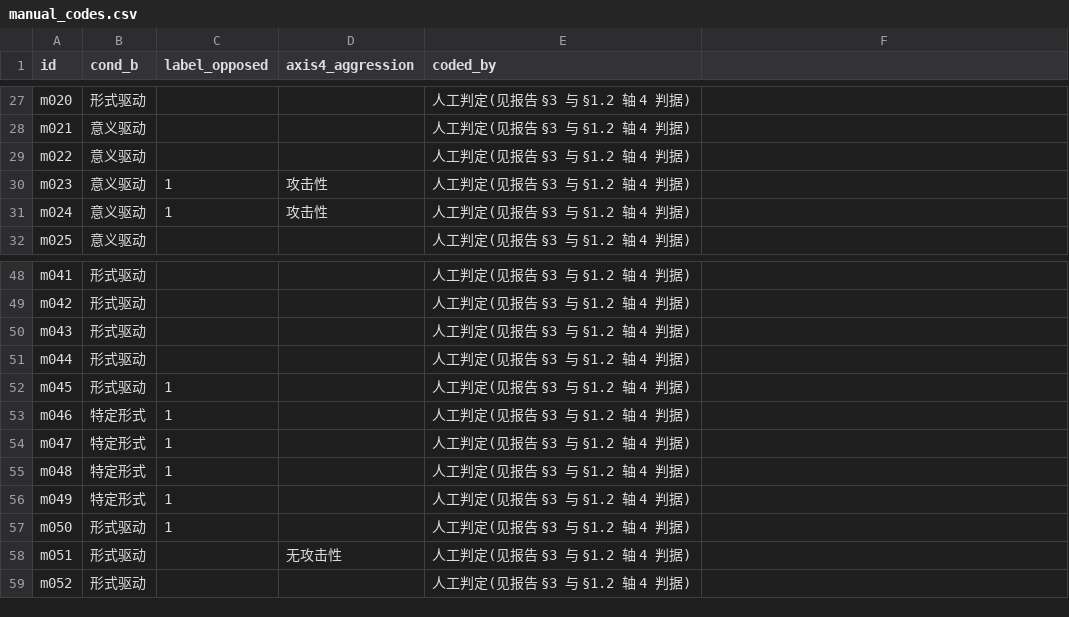
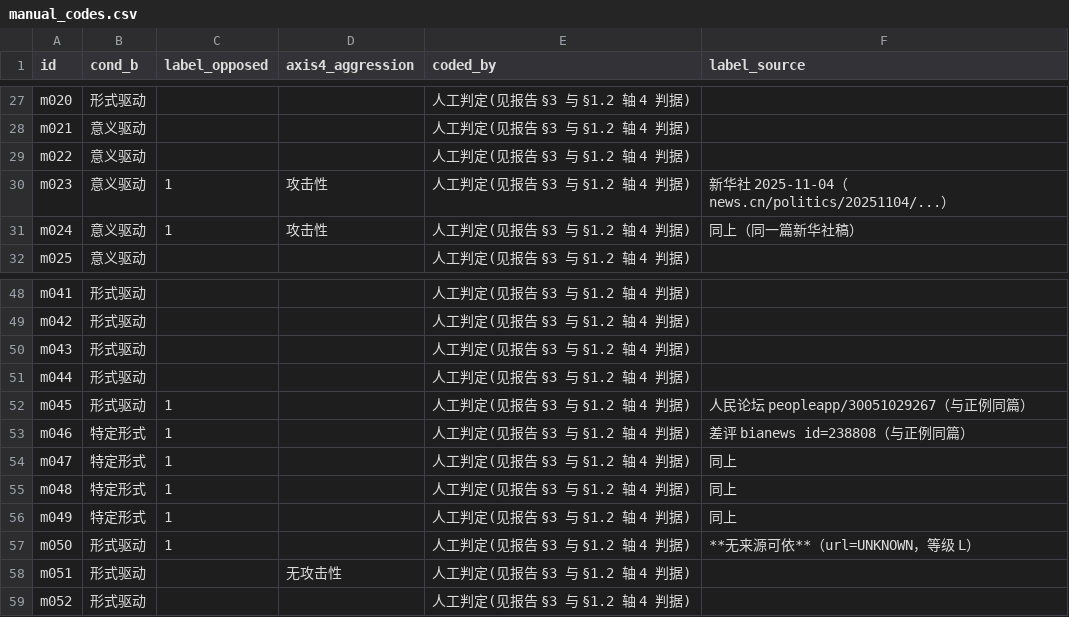
Before and after one commit to Clearailhc/clearai-dsh, a CSV file: lab/data/manual_codes.csv, drawn as a sheet; only a part is shown, gaps mark what is left out; the diff names each change by its address in the sheet, - before the commit and + after, or states it on an @@ line.

Commit message:
clearai: 探索期快照 — 第 1 回合中尚未交付的写入

```diff
--- a/lab/data/manual_codes.csv
+++ b/lab/data/manual_codes.csv
-F1: (empty)
+F1: label_source
-F30 (label_source): (empty)
+F30 (label_source): 新华社 2025-11-04（news.cn/politics/20251104/...）
-F31 (label_source): (empty)
+F31 (label_source): 同上（同一篇新华社稿）
-F52 (label_source): (empty)
+F52 (label_source): 人民论坛 peopleapp/30051029267（与正例同篇）
-F53 (label_source): (empty)
+F53 (label_source): 差评 bianews id=238808（与正例同篇）
-F54:F56 (label_source): (empty)
+F54:F56 (label_source): 同上
-F57 (label_source): (empty)
+F57 (label_source): **无来源可依**（url=UNKNOWN，等级 L）
```
